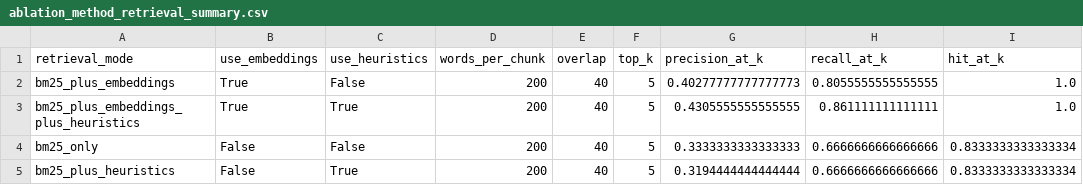
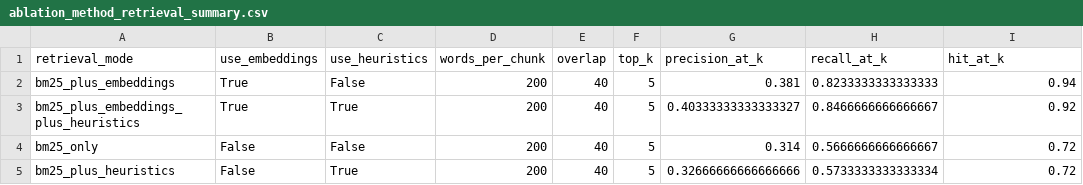
Before and after one commit to nicolezeas/cs372-final, a CSV file: data/eval/results/ablation_method_retrieval_summary.csv, drawn as a sheet.

```diff
--- a/data/eval/results/ablation_method_retrieval_summary.csv
+++ b/data/eval/results/ablation_method_retrieval_summary.csv
@@ -1,5 +1,5 @@
 retrieval_mode,use_embeddings,use_heuristics,words_per_chunk,overlap,top_k,precision_at_k,recall_at_k,hit_at_k
-bm25_plus_embeddings,True,False,200,40,5,0.40277777777777773,0.8055555555555555,1.0
-bm25_plus_embeddings_plus_heuristics,True,True,200,40,5,0.4305555555555555,0.861111111111111,1.0
-bm25_only,False,False,200,40,5,0.3333333333333333,0.6666666666666666,0.8333333333333334
-bm25_plus_heuristics,False,True,200,40,5,0.3194444444444444,0.6666666666666666,0.8333333333333334
+bm25_plus_embeddings,True,False,200,40,5,0.381,0.8233333333333333,0.94
+bm25_plus_embeddings_plus_heuristics,True,True,200,40,5,0.40333333333333327,0.8466666666666667,0.92
+bm25_only,False,False,200,40,5,0.314,0.5666666666666667,0.72
+bm25_plus_heuristics,False,True,200,40,5,0.32666666666666666,0.5733333333333334,0.72
```
Also changed, not shown: data/eval/results/error_analysis_by_issue.csv, data/eval/results/error_analysis_by_mode.csv, 30 other files.
